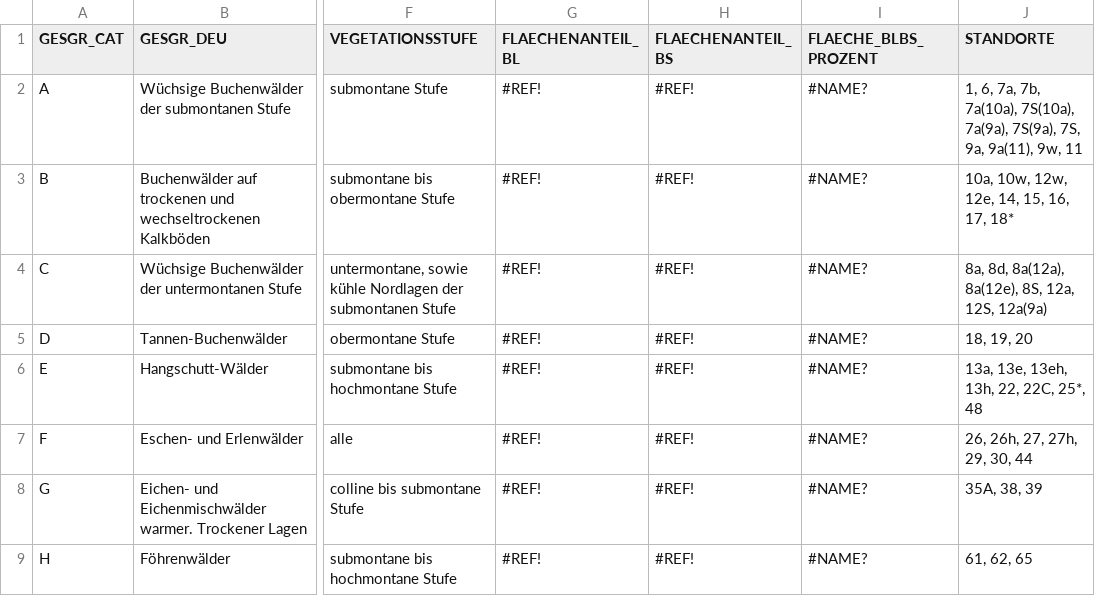
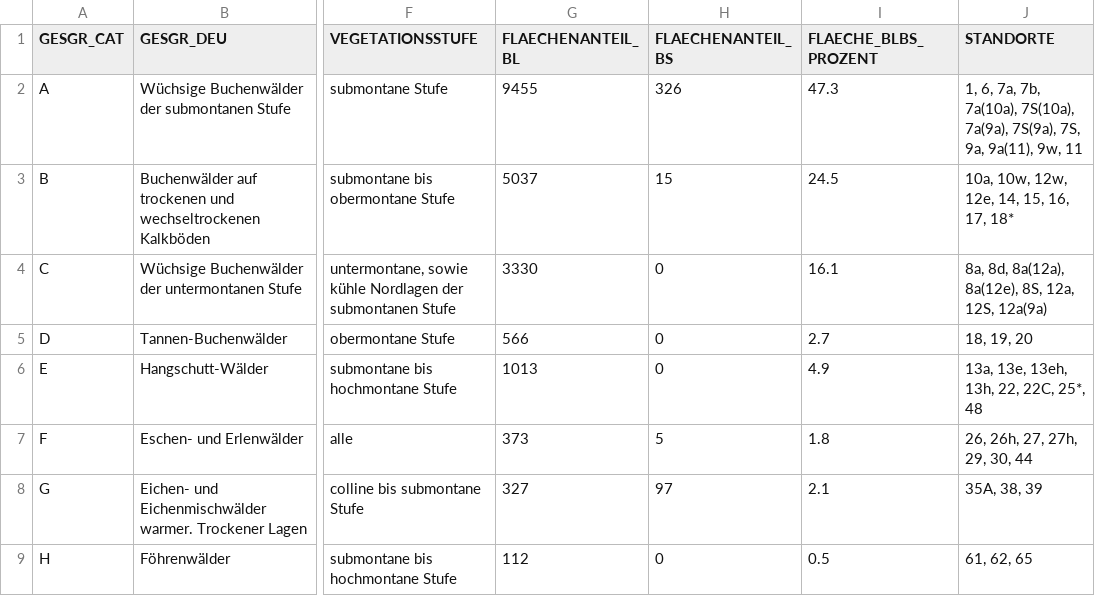
Before and after one commit to geops/tree-app, a CSV file: lib/data/profiles/bl/gesellschaftsgruppen.csv, drawn as a sheet; only a part is shown, gaps mark what is left out; the diff names each change by its address in the sheet, - before the commit and + after, or states it on an @@ line.

Commit message:
chore: effing excel

```diff
--- a/lib/data/profiles/bl/gesellschaftsgruppen.csv
+++ b/lib/data/profiles/bl/gesellschaftsgruppen.csv
-G2 (FLAECHENANTEIL_BL): #REF!
+G2 (FLAECHENANTEIL_BL): 9455
-H2 (FLAECHENANTEIL_BS): #REF!
+H2 (FLAECHENANTEIL_BS): 326
-I2 (FLAECHE_BLBS_PROZENT): #NAME?
+I2 (FLAECHE_BLBS_PROZENT): 47.3
-G3 (FLAECHENANTEIL_BL): #REF!
+G3 (FLAECHENANTEIL_BL): 5037
-H3 (FLAECHENANTEIL_BS): #REF!
+H3 (FLAECHENANTEIL_BS): 15
-I3 (FLAECHE_BLBS_PROZENT): #NAME?
+I3 (FLAECHE_BLBS_PROZENT): 24.5
-G4 (FLAECHENANTEIL_BL): #REF!
+G4 (FLAECHENANTEIL_BL): 3330
-H4:H6 (FLAECHENANTEIL_BS): #REF!
+H4:H6 (FLAECHENANTEIL_BS): 0
-I4 (FLAECHE_BLBS_PROZENT): #NAME?
+I4 (FLAECHE_BLBS_PROZENT): 16.1
-G5 (FLAECHENANTEIL_BL): #REF!
+G5 (FLAECHENANTEIL_BL): 566
-I5 (FLAECHE_BLBS_PROZENT): #NAME?
+I5 (FLAECHE_BLBS_PROZENT): 2.7
-G6 (FLAECHENANTEIL_BL): #REF!
+G6 (FLAECHENANTEIL_BL): 1013
-I6 (FLAECHE_BLBS_PROZENT): #NAME?
+I6 (FLAECHE_BLBS_PROZENT): 4.9
-G7 (FLAECHENANTEIL_BL): #REF!
+G7 (FLAECHENANTEIL_BL): 373
-H7 (FLAECHENANTEIL_BS): #REF!
+H7 (FLAECHENANTEIL_BS): 5
-I7 (FLAECHE_BLBS_PROZENT): #NAME?
+I7 (FLAECHE_BLBS_PROZENT): 1.8
-G8 (FLAECHENANTEIL_BL): #REF!
+G8 (FLAECHENANTEIL_BL): 327
-H8 (FLAECHENANTEIL_BS): #REF!
+H8 (FLAECHENANTEIL_BS): 97
-I8 (FLAECHE_BLBS_PROZENT): #NAME?
+I8 (FLAECHE_BLBS_PROZENT): 2.1
-G9 (FLAECHENANTEIL_BL): #REF!
+G9 (FLAECHENANTEIL_BL): 112
-H9 (FLAECHENANTEIL_BS): #REF!
+H9 (FLAECHENANTEIL_BS): 0
-I9 (FLAECHE_BLBS_PROZENT): #NAME?
+I9 (FLAECHE_BLBS_PROZENT): 0.5
```
Also changed, not shown: 1 other file.
